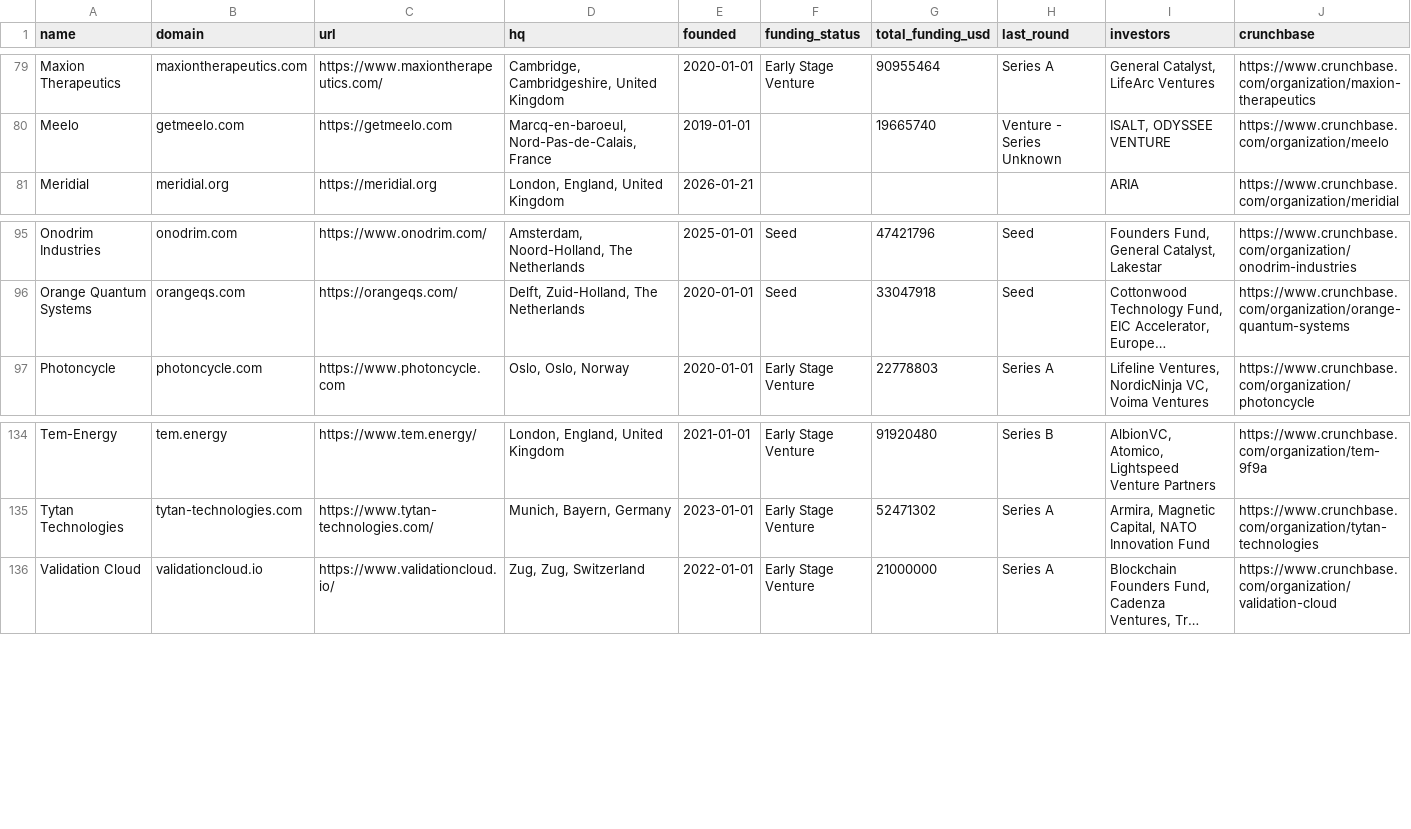
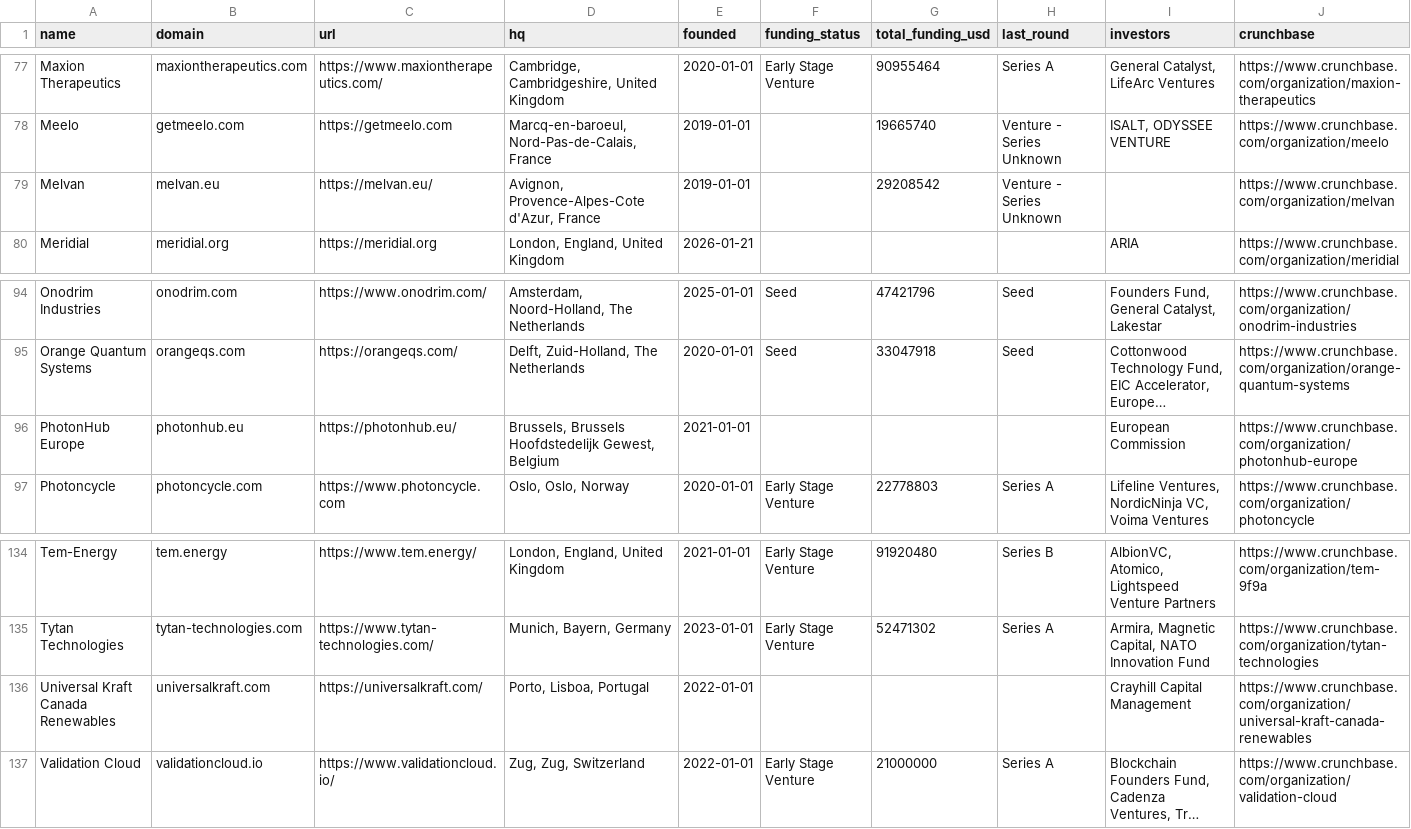
Before and after one commit to shauryajain21/Linkup-GTM-benchmarks, a CSV file: company/research-150/data/companies_150.csv, drawn as a sheet; only a part is shown, gaps mark what is left out; long unchanged cells end in …; the diff covers the shown part only; the diff names each change by its address in the sheet, - before the commit and + after, or states it on an @@ line.

```diff
--- a/company/research-150/data/companies_150.csv
+++ b/company/research-150/data/companies_150.csv
+row 79: Melvan | melvan.eu | https://melvan.eu/ | Avignon, Provence-Alpes-Cote d'Azur, France | 2019-01-01 |  | 29208542 | Venture - Series Unknown |  | https://www.crunchbase.com/organization/melvan
+row 96: PhotonHub Europe | photonhub.eu | https://photonhub.eu/ | Brussels, Brussels Hoofdstedelijk Gewest, Belgium | 2021-01-01 |  |  |  | European Commission | https://www.crunchbase.com/organization/photonhub-europe
+row 136: Universal Kraft Canada Renewables | universalkraft.com | https://universalkraft.com/ | Porto, Lisboa, Portugal | 2022-01-01 |  |  |  | Crayhill Capital Management | https://www.crunchbase.com/organization/universal-kraft-canada-renewables
```
Also changed, not shown: 1 added row and 4 removed rows elsewhere in this file, 9 other files.
